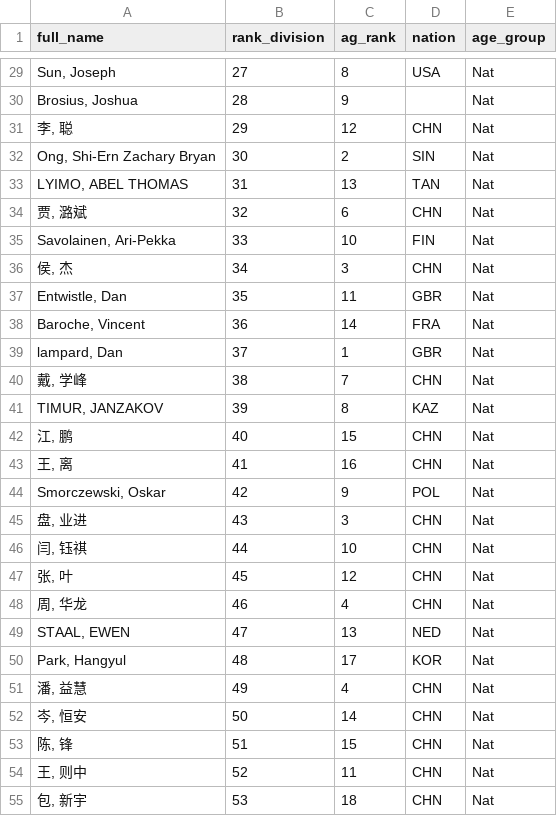
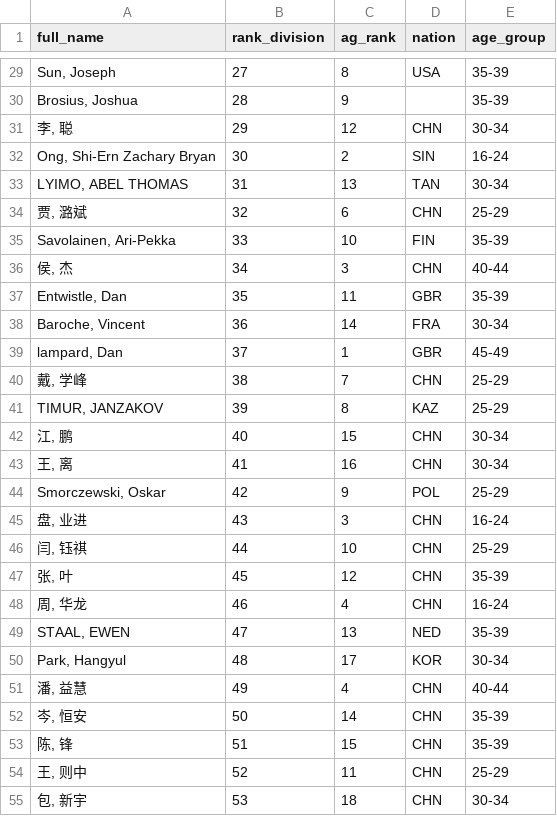
Before and after one commit to thetanot/scraper, a CSV file: hyrox_result.csv, drawn as a sheet; only a part is shown, gaps mark what is left out; the diff covers the shown part only; the diff names each change by its address in the sheet, - before the commit and + after, or states it on an @@ line.

```diff
--- a/hyrox_result.csv
+++ b/hyrox_result.csv
-E29:E30 (age_group): Nat
+E29:E30 (age_group): 35-39
-E31 (age_group): Nat
+E31 (age_group): 30-34
-E32 (age_group): Nat
+E32 (age_group): 16-24
-E33 (age_group): Nat
+E33 (age_group): 30-34
-E34 (age_group): Nat
+E34 (age_group): 25-29
-E35 (age_group): Nat
+E35 (age_group): 35-39
-E36 (age_group): Nat
+E36 (age_group): 40-44
-E37 (age_group): Nat
+E37 (age_group): 35-39
-E38 (age_group): Nat
+E38 (age_group): 30-34
-E39 (age_group): Nat
+E39 (age_group): 45-49
-E40:E41 (age_group): Nat
+E40:E41 (age_group): 25-29
-E42:E43 (age_group): Nat
+E42:E43 (age_group): 30-34
-E44 (age_group): Nat
+E44 (age_group): 25-29
-E45 (age_group): Nat
+E45 (age_group): 16-24
-E46 (age_group): Nat
+E46 (age_group): 25-29
-E47 (age_group): Nat
+E47 (age_group): 35-39
-E48 (age_group): Nat
+E48 (age_group): 16-24
-E49 (age_group): Nat
+E49 (age_group): 35-39
-E50 (age_group): Nat
+E50 (age_group): 30-34
-E51 (age_group): Nat
+E51 (age_group): 40-44
-E52:E53 (age_group): Nat
+E52:E53 (age_group): 35-39
-E54 (age_group): Nat
+E54 (age_group): 25-29
-E55 (age_group): Nat
+E55 (age_group): 30-34
```
Also changed, not shown: 153 edited cells elsewhere in this file, 1 other file.
